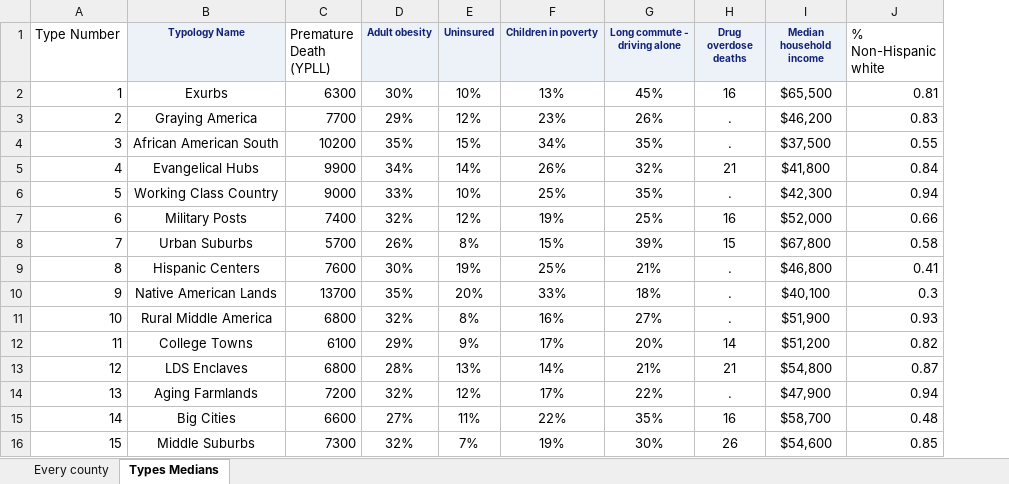
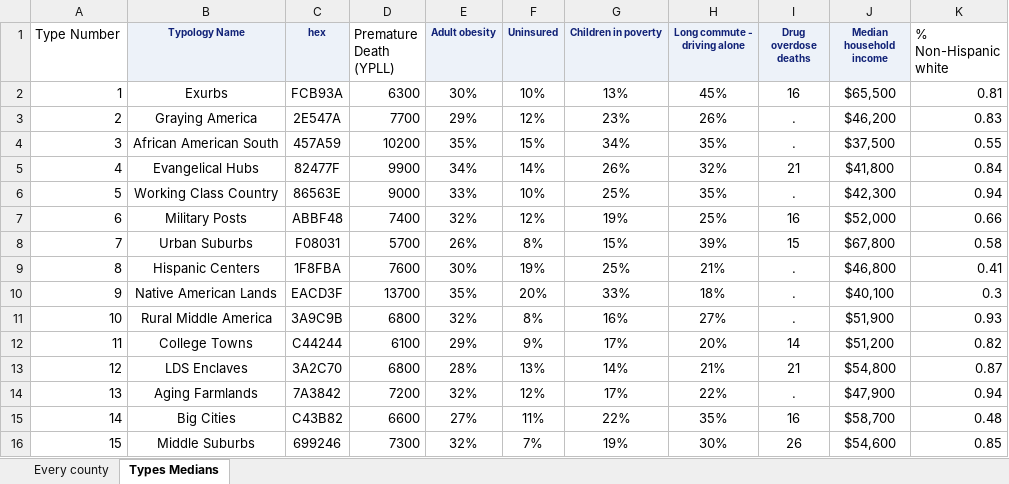
Before and after one commit to brianmcgill/acp-dir, an Excel workbook: RWJF Graphic data for Brian.xlsx, sheet Types Medians, drawn as a sheet; values as stored, in another font and other column widths than the file's, no borders; the diff names each change by its address in the sheet, - before the commit and + after, or states it on an @@ line.

```diff
--- a/RWJF Graphic data for Brian.xlsx (sheet Types Medians)
+++ b/RWJF Graphic data for Brian.xlsx (sheet Types Medians)
+column C (hex), rows 2-16: FCB93A | 2E547A | 457A59 | 82477F | 86563E | ABBF48 | F08031 | 1F8FBA | EACD3F | 3A9C9B | C44244 | 3A2C70 | 7A3842 | C43B82 | 699246
```
Also changed, not shown: 4 other files.
